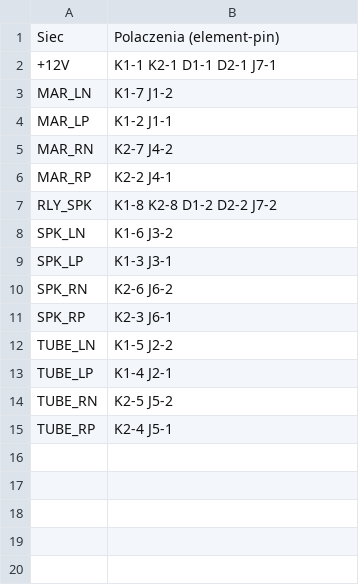
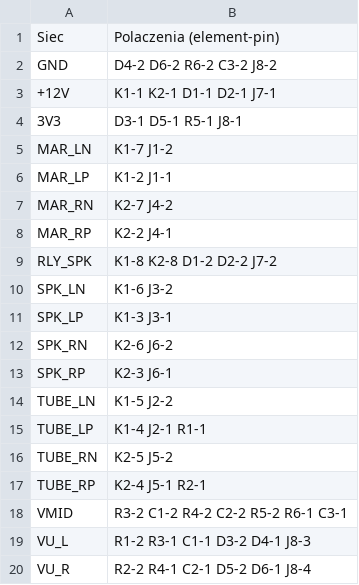
Before and after one commit to sieraczynski-lab/Williamson-KT88, a CSV file: pcb/glosniki/glosniki_williamson_netlista.csv (was pcb/glosniki/glosniki_netlista.csv), drawn as a sheet.

```diff
--- a/pcb/glosniki/glosniki_netlista.csv
+++ b/pcb/glosniki/glosniki_williamson_netlista.csv
@@ -1,3 +1,5 @@
 Siec;Polaczenia (element-pin)
+GND;D4-2 D6-2 R6-2 C3-2 J8-2
 +12V;K1-1 K2-1 D1-1 D2-1 J7-1
+3V3;D3-1 D5-1 R5-1 J8-1
 MAR_LN;K1-7 J1-2
@@ -12,4 +14,7 @@ SPK_RP;K2-3 J6-1
 TUBE_LN;K1-5 J2-2
-TUBE_LP;K1-4 J2-1
+TUBE_LP;K1-4 J2-1 R1-1
 TUBE_RN;K2-5 J5-2
-TUBE_RP;K2-4 J5-1
+TUBE_RP;K2-4 J5-1 R2-1
+VMID;R3-2 C1-2 R4-2 C2-2 R5-2 R6-1 C3-1
+VU_L;R1-2 R3-1 C1-1 D3-2 D4-1 J8-3
+VU_R;R2-2 R4-1 C2-1 D5-2 D6-1 J8-4
```
Also changed, not shown: bom/do_zamowienia.csv, 45 other files.
